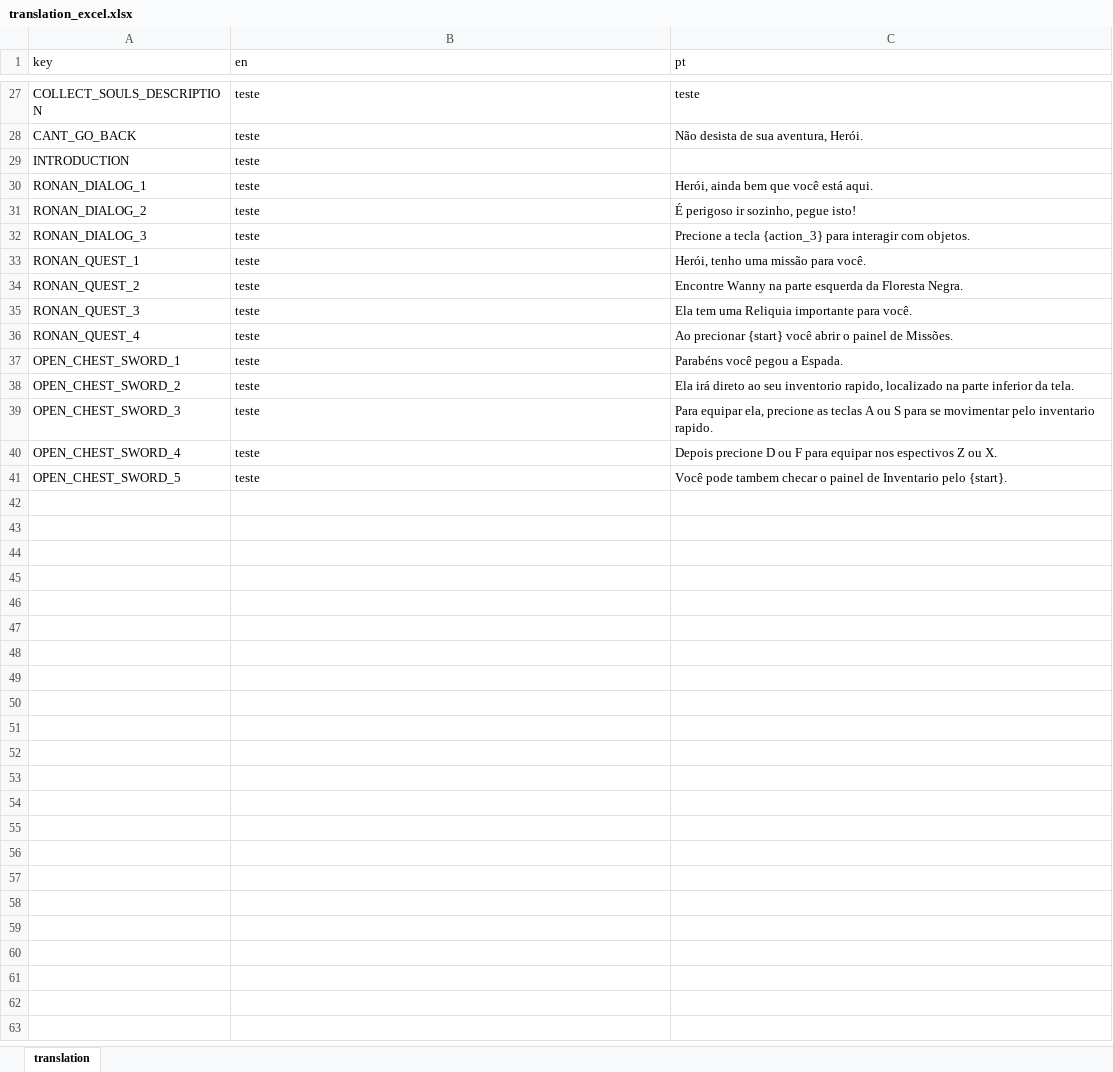
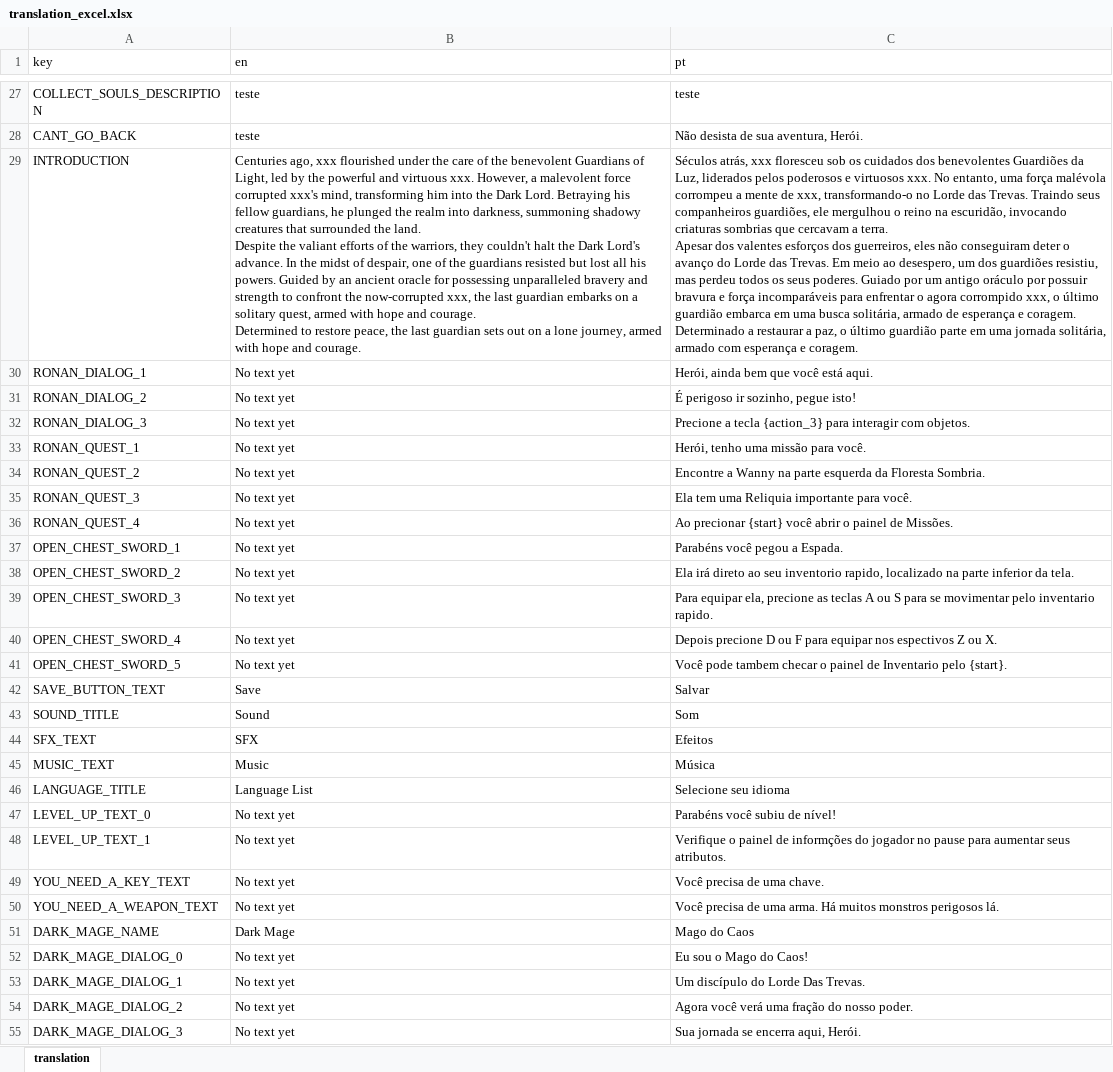
Before and after one commit to fabriciovo/godot-rise-of-darkness, an Excel workbook: translation_excel.xlsx, sheet translation, drawn as a sheet; only a part is shown, gaps mark what is left out; values as stored, in another font and other column widths than the file's, no borders; ↵ is a line break in a cell; the diff covers the shown part only; the diff names each change by its address in the sheet, - before the commit and + after, or states it on an @@ line.

Commit message:
wip adding text and dialogs

```diff
--- a/translation_excel.xlsx (sheet translation)
+++ b/translation_excel.xlsx (sheet translation)
-B29 (en): teste
+B29 (en): Centuries ago, xxx flourished under the care of the benevolent Guardians of Light, led by the powerful and virtuous xxx. However, a malevolent force corrupted xxx's mind, transforming him into the Dark Lord. Betraying his fellow guardians, he plunged the realm into darkness, summoning shadowy creatures that surrounded the land. ↵ Despite the valiant efforts of the warriors, they couldn't halt the Dark Lord's advance. In the midst of despair, one of the guardians resisted but lost all his powers. Guided by an ancient oracle for possessing unparalleled bravery and strength to confront the now-corrupted xxx, the last guardian embarks on a solitary quest, armed with hope and courage. ↵ Determined to restore peace, the last guardian sets out on a lone journey, armed with hope and courage.
-C29 (pt): (empty)
+C29 (pt): Séculos atrás, xxx floresceu sob os cuidados dos benevolentes Guardiões da Luz, liderados pelos poderosos e virtuosos xxx. No entanto, uma força malévola corrompeu a mente de xxx, transformando-o no Lorde das Trevas. Traindo seus companheiros guardiões, ele mergulhou o reino na escuridão, invocando criaturas sombrias que cercavam a terra. ↵ Apesar dos valentes esforços dos guerreiros, eles não conseguiram deter o avanço do Lorde das Trevas. Em meio ao desespero, um dos guardiões resistiu, mas perdeu todos os seus poderes. Guiado por um antigo oráculo por possuir bravura e força incomparáveis para enfrentar o agora corrompido xxx, o último guardião embarca em uma busca solitária, armado de esperança e coragem. ↵ Determinado a restaurar a paz, o último guardião parte em uma jornada solitária, armado com esperança e coragem.
-B30:B41 (en): teste
+B30:B41 (en): No text yet
-C34 (pt): Encontre Wanny na parte esquerda da Floresta Negra.
+C34 (pt): Encontre a Wanny na parte esquerda da Floresta Sombria.
+row 42: SAVE_BUTTON_TEXT | Save | Salvar
+row 43: SOUND_TITLE | Sound | Som
+row 44: SFX_TEXT | SFX | Efeitos
+row 45: MUSIC_TEXT | Music | Música
+row 46: LANGUAGE_TITLE | Language List | Selecione seu idioma
+row 47: LEVEL_UP_TEXT_0 | No text yet | Parabéns você subiu de nível!
+row 48: LEVEL_UP_TEXT_1 | No text yet | Verifique o painel de informções do jogador no pause para aumentar seus atributos.
+row 49: YOU_NEED_A_KEY_TEXT | No text yet | Você precisa de uma chave.
+row 50: YOU_NEED_A_WEAPON_TEXT | No text yet | Você precisa de uma arma. Há muitos monstros perigosos lá.
+row 51: DARK_MAGE_NAME | Dark Mage | Mago do Caos
+row 52: DARK_MAGE_DIALOG_0 | No text yet | Eu sou o Mago do Caos!
+row 53: DARK_MAGE_DIALOG_1 | No text yet | Um discípulo do Lorde Das Trevas.
+row 54: DARK_MAGE_DIALOG_2 | No text yet | Agora você verá uma fração do nosso poder.
+row 55: DARK_MAGE_DIALOG_3 | No text yet | Sua jornada se encerra aqui, Herói.
```
Also changed, not shown: 4 added rows and 10 edited cells elsewhere in this sheet, 27 other files.
